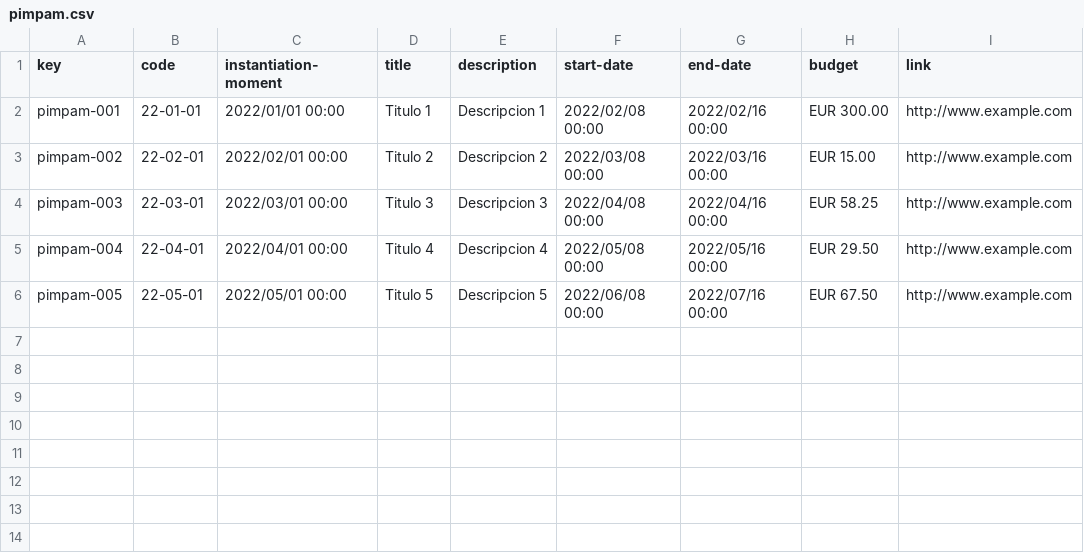
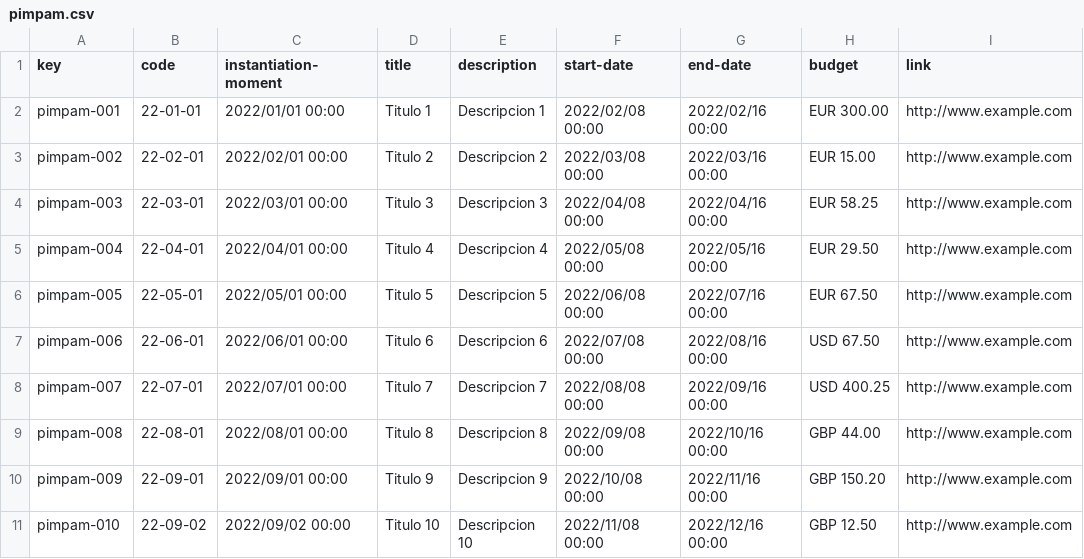
Before and after one commit to frabotrom/Acme-Recipes, a CSV file: src/main/webapp/WEB-INF/resources/sample-data/pimpam.csv, drawn as a sheet; the diff names each change by its address in the sheet, - before the commit and + after, or states it on an @@ line.

Commit message:
Completado el csv de pimpam

```diff
--- a/src/main/webapp/WEB-INF/resources/sample-data/pimpam.csv
+++ b/src/main/webapp/WEB-INF/resources/sample-data/pimpam.csv
+row 7: pimpam-006 | 22-06-01 | 2022/06/01 00:00 | Titulo 6 | Descripcion 6 | 2022/07/08 00:00 | 2022/08/16 00:00 | USD 67.50 | http://www.example.com
+row 8: pimpam-007 | 22-07-01 | 2022/07/01 00:00 | Titulo 7 | Descripcion 7 | 2022/08/08 00:00 | 2022/09/16 00:00 | USD 400.25 | http://www.example.com
+row 9: pimpam-008 | 22-08-01 | 2022/08/01 00:00 | Titulo 8 | Descripcion 8 | 2022/09/08 00:00 | 2022/10/16 00:00 | GBP 44.00 | http://www.example.com
+row 10: pimpam-009 | 22-09-01 | 2022/09/01 00:00 | Titulo 9 | Descripcion 9 | 2022/10/08 00:00 | 2022/11/16 00:00 | GBP 150.20 | http://www.example.com
+row 11: pimpam-010 | 22-09-02 | 2022/09/02 00:00 | Titulo 10 | Descripcion 10 | 2022/11/08 00:00 | 2022/12/16 00:00 | GBP 12.50 | http://www.example.com
```
Also changed, not shown: src/main/webapp/WEB-INF/resources/sample-data/thing.csv, 1 other file.
